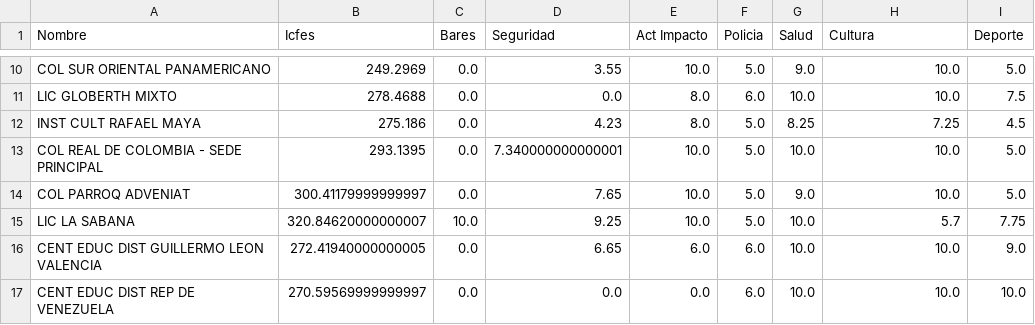
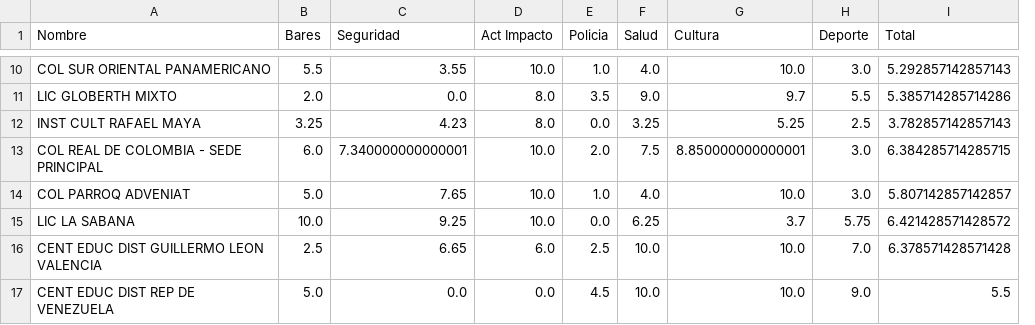
Before and after one commit to leo-gome/EntornosEscolaresBogota, a CSV file: colegios_j1.csv, drawn as a sheet; only a part is shown, gaps mark what is left out; removed rows and columns are numbered as before the commit, all else as after; the diff covers the shown part only; the diff names each change by its address in the sheet, - before the commit and + after, or states it on an @@ line.

```diff
--- a/colegios_j1.csv
+++ b/colegios_j1.csv
-column B (Icfes), rows 10-17: 249.2969 | 278.4688 | 275.186 | 293.1395 | 300.41179999999997 | 320.84620000000007 | 272.41940000000005 | 270.59569999999997
+column I (Total), rows 10-17: 5.292857142857143 | 5.385714285714286 | 3.782857142857143 | 6.384285714285715 | 5.807142857142857 | 6.421428571428572 | 6.378571428571428 | 5.5
-B10 (Bares): 0.0
+B10 (Bares): 5.5
-E10 (Policia): 5.0
+E10 (Policia): 1.0
-F10 (Salud): 9.0
+F10 (Salud): 4.0
-H10 (Deporte): 5.0
+H10 (Deporte): 3.0
-B11 (Bares): 0.0
+B11 (Bares): 2.0
-E11 (Policia): 6.0
+E11 (Policia): 3.5
-F11 (Salud): 10.0
+F11 (Salud): 9.0
-G11 (Cultura): 10.0
+G11 (Cultura): 9.7
-H11 (Deporte): 7.5
+H11 (Deporte): 5.5
-B12 (Bares): 0.0
+B12 (Bares): 3.25
-E12 (Policia): 5.0
+E12 (Policia): 0.0
-F12 (Salud): 8.25
+F12 (Salud): 3.25
-G12 (Cultura): 7.25
+G12 (Cultura): 5.25
-H12 (Deporte): 4.5
+H12 (Deporte): 2.5
-B13 (Bares): 0.0
+B13 (Bares): 6.0
-E13 (Policia): 5.0
+E13 (Policia): 2.0
-F13 (Salud): 10.0
+F13 (Salud): 7.5
-G13 (Cultura): 10.0
+G13 (Cultura): 8.850000000000001
-H13:H14 (Deporte): 5.0
+H13:H14 (Deporte): 3.0
-B14 (Bares): 0.0
+B14 (Bares): 5.0
-E14 (Policia): 5.0
+E14 (Policia): 1.0
-F14 (Salud): 9.0
+F14 (Salud): 4.0
-E15 (Policia): 5.0
+E15 (Policia): 0.0
-F15 (Salud): 10.0
+F15 (Salud): 6.25
-G15 (Cultura): 5.7
+G15 (Cultura): 3.7
-H15 (Deporte): 7.75
+H15 (Deporte): 5.75
-B16 (Bares): 0.0
+B16 (Bares): 2.5
-E16 (Policia): 6.0
+E16 (Policia): 2.5
-H16 (Deporte): 9.0
+H16 (Deporte): 7.0
-B17 (Bares): 0.0
+B17 (Bares): 5.0
-E17 (Policia): 6.0
+E17 (Policia): 4.5
-H17 (Deporte): 10.0
+H17 (Deporte): 9.0
```
Also changed, not shown: 84 edited cells elsewhere in this file, colegios_j0.csv, colegios_s0.csv, 29 other files.
